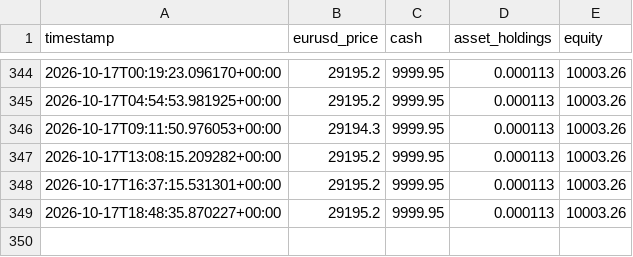
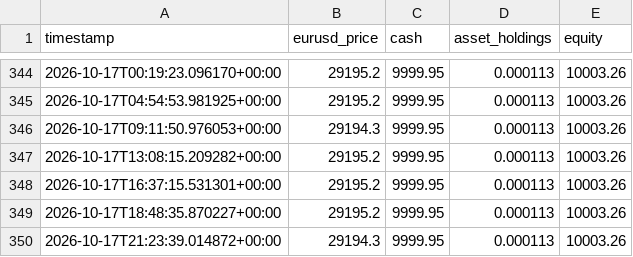
Before and after one commit to SASCilore/jarvistradelikeaboss, a CSV file: state/nasdaq_equity_history.csv, drawn as a sheet; only a part is shown, gaps mark what is left out; the diff names each change by its address in the sheet, - before the commit and + after, or states it on an @@ line.

```diff
--- a/state/nasdaq_equity_history.csv
+++ b/state/nasdaq_equity_history.csv
+row 350: 2026-10-17T21:23:39.014872+00:00 | 29194.3 | 9999.95 | 0.000113 | 10003.26
```
Also changed, not shown: 2 other files.
